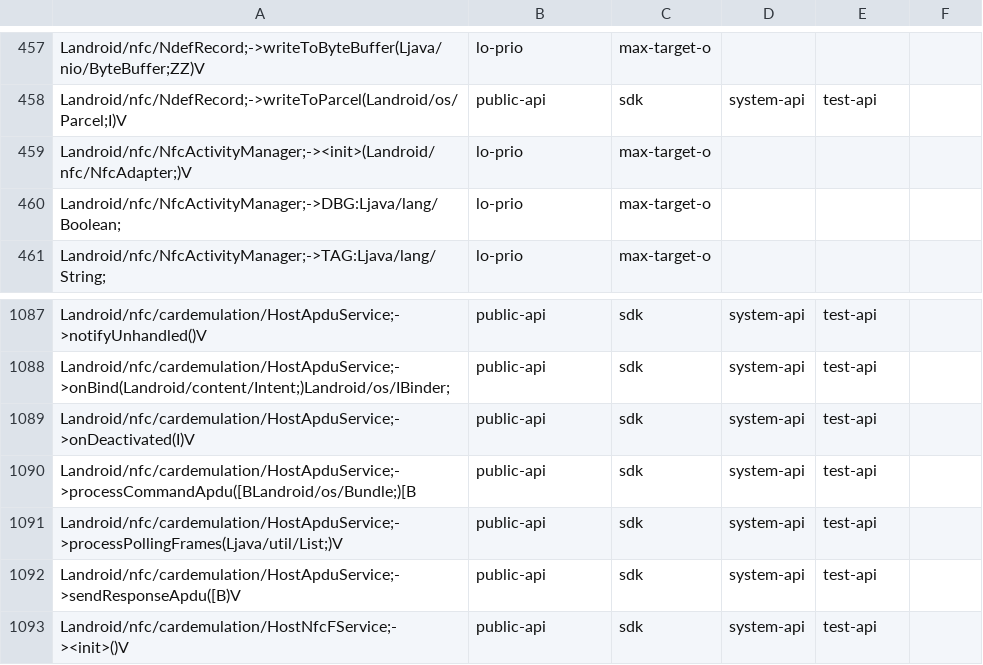
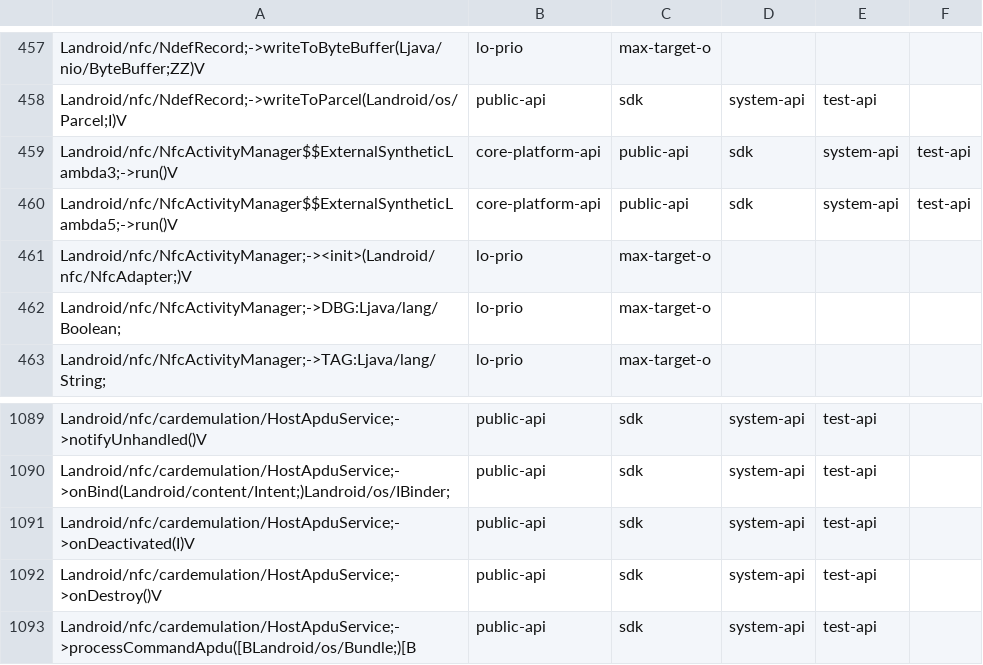
Before and after one commit to CodeLinaro-mirror/la_platform_prebuilts_module_sdk_Nfc, a CSV file: current/hiddenapi/filtered-flags.csv, drawn as a sheet; only a part is shown, gaps mark what is left out; the shorter side is filled out with more unchanged rows.

```diff
--- a/current/hiddenapi/filtered-flags.csv
+++ b/current/hiddenapi/filtered-flags.csv
@@ -458,2 +458,4 @@ Landroid/nfc/NdefRecord;->writeToByteBuffer(Ljava/nio/ByteBuffer;ZZ)V,lo-prio,ma
 Landroid/nfc/NdefRecord;->writeToParcel(Landroid/os/Parcel;I)V,public-api,sdk,system-api,test-api
+Landroid/nfc/NfcActivityManager$$ExternalSyntheticLambda3;->run()V,core-platform-api,public-api,sdk,system-api,test-api
+Landroid/nfc/NfcActivityManager$$ExternalSyntheticLambda5;->run()V,core-platform-api,public-api,sdk,system-api,test-api
 Landroid/nfc/NfcActivityManager;-><init>(Landroid/nfc/NfcAdapter;)V,lo-prio,max-target-o
@@ -1089,2 +1091,3 @@ Landroid/nfc/cardemulation/HostApduService;->onBind(Landroid/content/Intent;)Lan
 Landroid/nfc/cardemulation/HostApduService;->onDeactivated(I)V,public-api,sdk,system-api,test-api
+Landroid/nfc/cardemulation/HostApduService;->onDestroy()V,public-api,sdk,system-api,test-api
 Landroid/nfc/cardemulation/HostApduService;->processCommandApdu([BLandroid/os/Bundle;)[B,public-api,sdk,system-api,test-api
```
Also changed, not shown: current/hiddenapi/filtered-stub-flags.csv, 7 other files.
